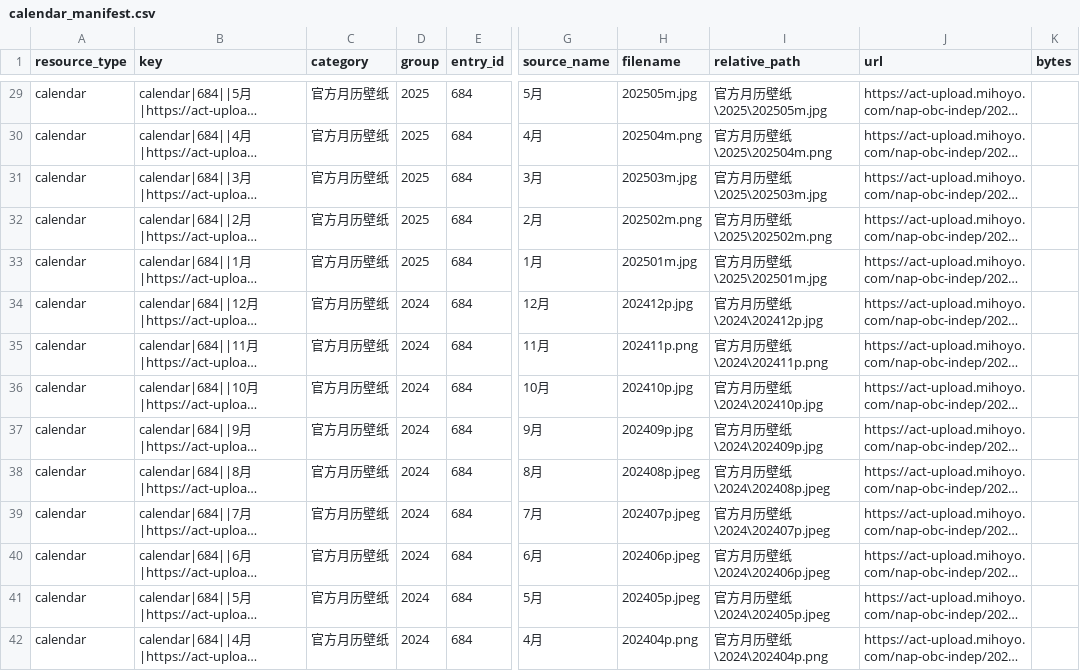
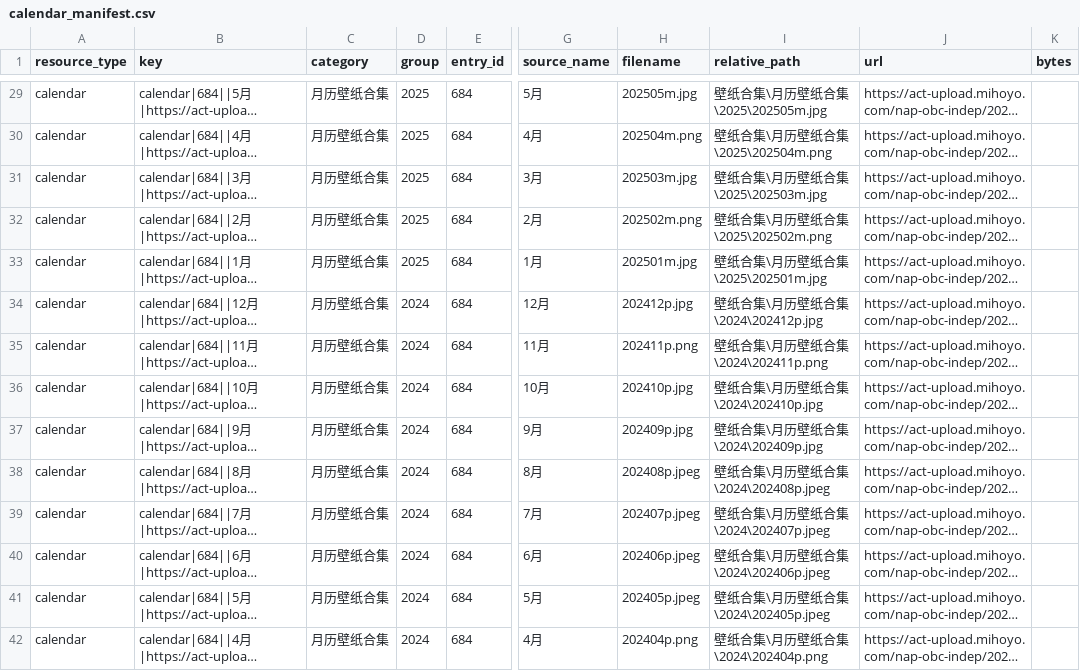
Before and after one commit to little3tar/zzz-official-resources, a CSV file: state/calendar_manifest.csv, drawn as a sheet; only a part is shown, gaps mark what is left out; long unchanged cells end in …; the diff covers the shown part only; the diff names each change by its address in the sheet, - before the commit and + after, or states it on an @@ line.

```diff
--- a/state/calendar_manifest.csv
+++ b/state/calendar_manifest.csv
-C29:C42 (category): 官方月历壁纸
+C29:C42 (category): 月历壁纸合集
-I29 (relative_path): 官方月历壁纸\2025\202505m.jpg
+I29 (relative_path): 壁纸合集\月历壁纸合集\2025\202505m.jpg
-I30 (relative_path): 官方月历壁纸\2025\202504m.png
+I30 (relative_path): 壁纸合集\月历壁纸合集\2025\202504m.png
-I31 (relative_path): 官方月历壁纸\2025\202503m.jpg
+I31 (relative_path): 壁纸合集\月历壁纸合集\2025\202503m.jpg
-I32 (relative_path): 官方月历壁纸\2025\202502m.png
+I32 (relative_path): 壁纸合集\月历壁纸合集\2025\202502m.png
-I33 (relative_path): 官方月历壁纸\2025\202501m.jpg
+I33 (relative_path): 壁纸合集\月历壁纸合集\2025\202501m.jpg
-I34 (relative_path): 官方月历壁纸\2024\202412p.jpg
+I34 (relative_path): 壁纸合集\月历壁纸合集\2024\202412p.jpg
-I35 (relative_path): 官方月历壁纸\2024\202411p.png
+I35 (relative_path): 壁纸合集\月历壁纸合集\2024\202411p.png
-I36 (relative_path): 官方月历壁纸\2024\202410p.jpg
+I36 (relative_path): 壁纸合集\月历壁纸合集\2024\202410p.jpg
-I37 (relative_path): 官方月历壁纸\2024\202409p.jpg
+I37 (relative_path): 壁纸合集\月历壁纸合集\2024\202409p.jpg
-I38 (relative_path): 官方月历壁纸\2024\202408p.jpeg
+I38 (relative_path): 壁纸合集\月历壁纸合集\2024\202408p.jpeg
-I39 (relative_path): 官方月历壁纸\2024\202407p.jpeg
+I39 (relative_path): 壁纸合集\月历壁纸合集\2024\202407p.jpeg
-I40 (relative_path): 官方月历壁纸\2024\202406p.jpeg
+I40 (relative_path): 壁纸合集\月历壁纸合集\2024\202406p.jpeg
-I41 (relative_path): 官方月历壁纸\2024\202405p.jpeg
+I41 (relative_path): 壁纸合集\月历壁纸合集\2024\202405p.jpeg
-I42 (relative_path): 官方月历壁纸\2024\202404p.png
+I42 (relative_path): 壁纸合集\月历壁纸合集\2024\202404p.png
```
Also changed, not shown: 84 edited cells elsewhere in this file, state/cinema_manifest.csv, 5 other files.
